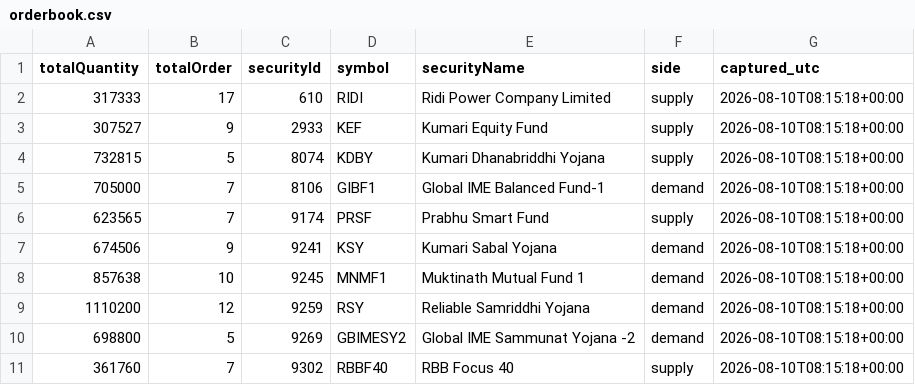
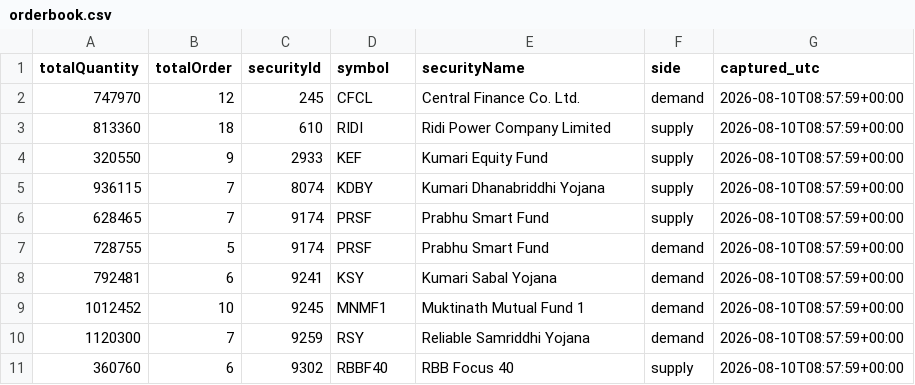
Before and after one commit to Aabaran7/nepse-forecast, a CSV file: data-mirror/orderbook/orderbook.csv, drawn as a sheet.

Commit message:
orderbook: 2026-08-10T08:58Z

```diff
--- a/data-mirror/orderbook/orderbook.csv
+++ b/data-mirror/orderbook/orderbook.csv
@@ -1,11 +1,11 @@
 totalQuantity,totalOrder,securityId,symbol,securityName,side,captured_utc
-317333,17,610,RIDI,Ridi Power Company Limited,supply,2026-08-10T08:15:18+00:00
-307527,9,2933,KEF,Kumari Equity Fund,supply,2026-08-10T08:15:18+00:00
-732815,5,8074,KDBY,Kumari Dhanabriddhi Yojana,supply,2026-08-10T08:15:18+00:00
-705000,7,8106,GIBF1,Global IME Balanced Fund-1,demand,2026-08-10T08:15:18+00:00
-623565,7,9174,PRSF,Prabhu Smart Fund,supply,2026-08-10T08:15:18+00:00
-674506,9,9241,KSY,Kumari Sabal Yojana,demand,2026-08-10T08:15:18+00:00
-857638,10,9245,MNMF1,Muktinath Mutual Fund 1,demand,2026-08-10T08:15:18+00:00
-1110200,12,9259,RSY,Reliable Samriddhi Yojana,demand,2026-08-10T08:15:18+00:00
-698800,5,9269,GBIMESY2,Global IME Sammunat Yojana -2,demand,2026-08-10T08:15:18+00:00
-361760,7,9302,RBBF40,RBB Focus 40,supply,2026-08-10T08:15:18+00:00
+747970,12,245,CFCL,Central Finance Co. Ltd.,demand,2026-08-10T08:57:59+00:00
+813360,18,610,RIDI,Ridi Power Company Limited,supply,2026-08-10T08:57:59+00:00
+320550,9,2933,KEF,Kumari Equity Fund,supply,2026-08-10T08:57:59+00:00
+936115,7,8074,KDBY,Kumari Dhanabriddhi Yojana,supply,2026-08-10T08:57:59+00:00
+628465,7,9174,PRSF,Prabhu Smart Fund,supply,2026-08-10T08:57:59+00:00
+728755,5,9174,PRSF,Prabhu Smart Fund,demand,2026-08-10T08:57:59+00:00
+792481,6,9241,KSY,Kumari Sabal Yojana,demand,2026-08-10T08:57:59+00:00
+1012452,10,9245,MNMF1,Muktinath Mutual Fund 1,demand,2026-08-10T08:57:59+00:00
+1120300,7,9259,RSY,Reliable Samriddhi Yojana,demand,2026-08-10T08:57:59+00:00
+360760,6,9302,RBBF40,RBB Focus 40,supply,2026-08-10T08:57:59+00:00
```
Also changed, not shown: 3 other files.
